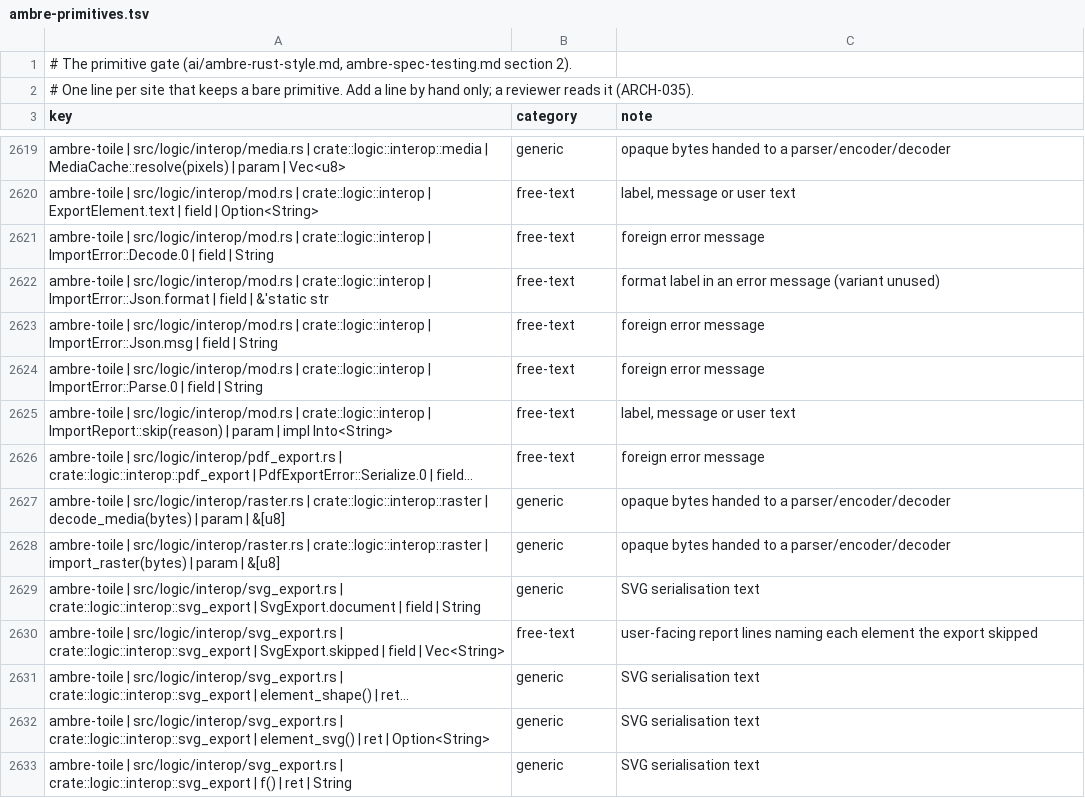
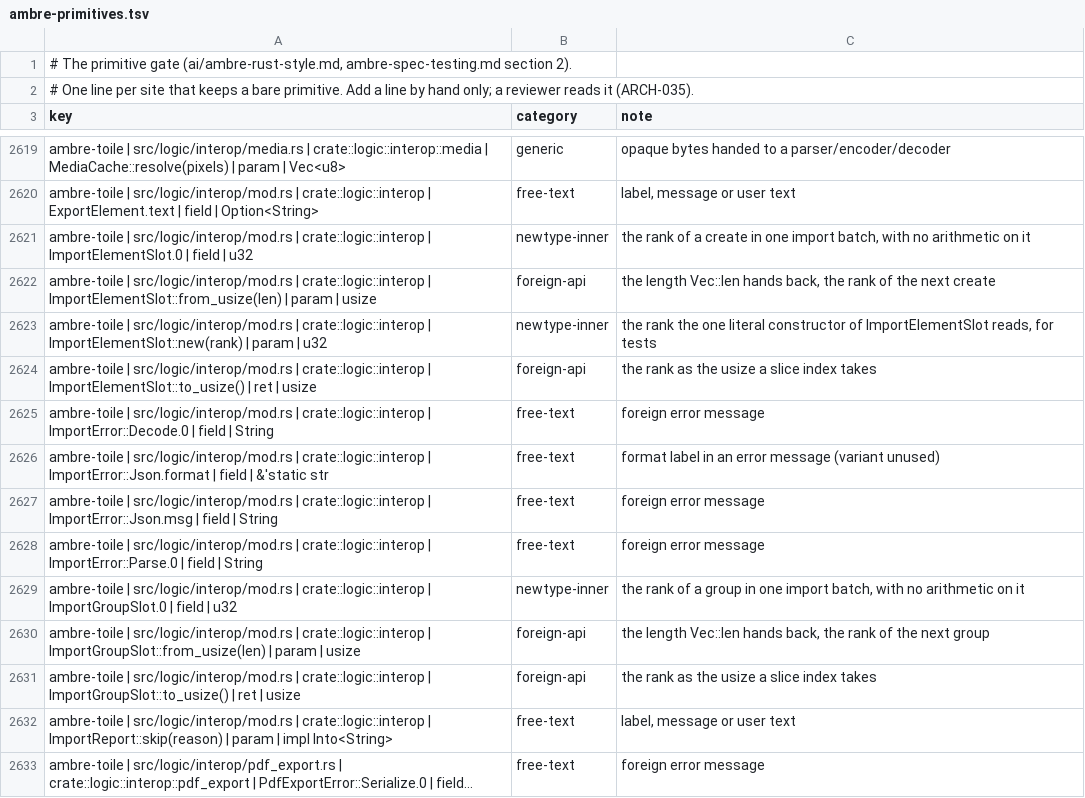
Before and after one commit to ambre-suite/ambre, a TSV file: specs/1-Foundations/ambre-primitives.tsv, drawn as a sheet; only a part is shown, gaps mark what is left out; the shorter side is filled out with more unchanged rows; long unchanged cells end in …; the diff names each change by its address in the sheet, - before the commit and + after, or states it on an @@ line.

```diff
--- a/specs/1-Foundations/ambre-primitives.tsv
+++ b/specs/1-Foundations/ambre-primitives.tsv
+row 2621: ambre-toile | src/logic/interop/mod.rs | crate::logic::interop | ImportElementSlot.0 | field | u32 | newtype-inner | the rank of a create in one import batch, with no arithmetic on it
+row 2622: ambre-toile | src/logic/interop/mod.rs | crate::logic::interop | ImportElementSlot::from_usize(len) | param | usize | foreign-api | the length Vec::len hands back, the rank of the next create
+row 2623: ambre-toile | src/logic/interop/mod.rs | crate::logic::interop | ImportElementSlot::new(rank) | param | u32 | newtype-inner | the rank the one literal constructor of ImportElementSlot reads, for tests
+row 2624: ambre-toile | src/logic/interop/mod.rs | crate::logic::interop | ImportElementSlot::to_usize() | ret | usize | foreign-api | the rank as the usize a slice index takes
+row 2629: ambre-toile | src/logic/interop/mod.rs | crate::logic::interop | ImportGroupSlot.0 | field | u32 | newtype-inner | the rank of a group in one import batch, with no arithmetic on it
+row 2630: ambre-toile | src/logic/interop/mod.rs | crate::logic::interop | ImportGroupSlot::from_usize(len) | param | usize | foreign-api | the length Vec::len hands back, the rank of the next group
+row 2631: ambre-toile | src/logic/interop/mod.rs | crate::logic::interop | ImportGroupSlot::to_usize() | ret | usize | foreign-api | the rank as the usize a slice index takes
```
Also changed, not shown: 1 other file.
